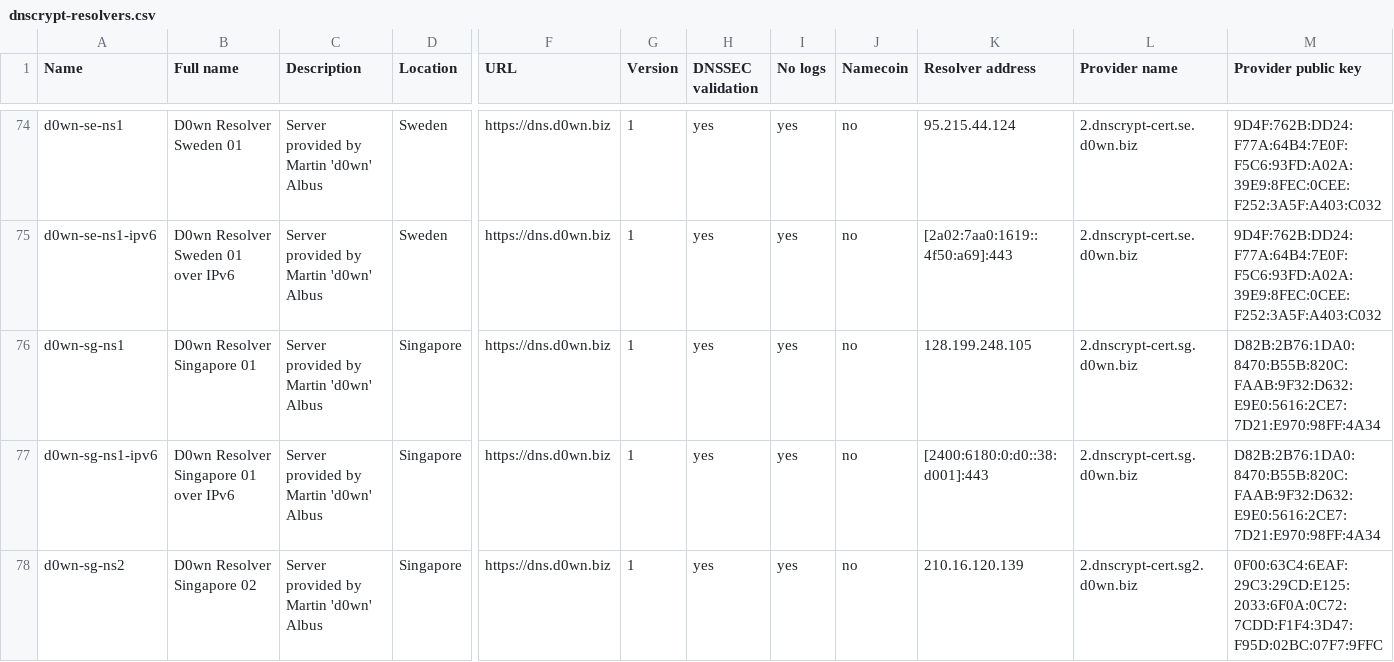
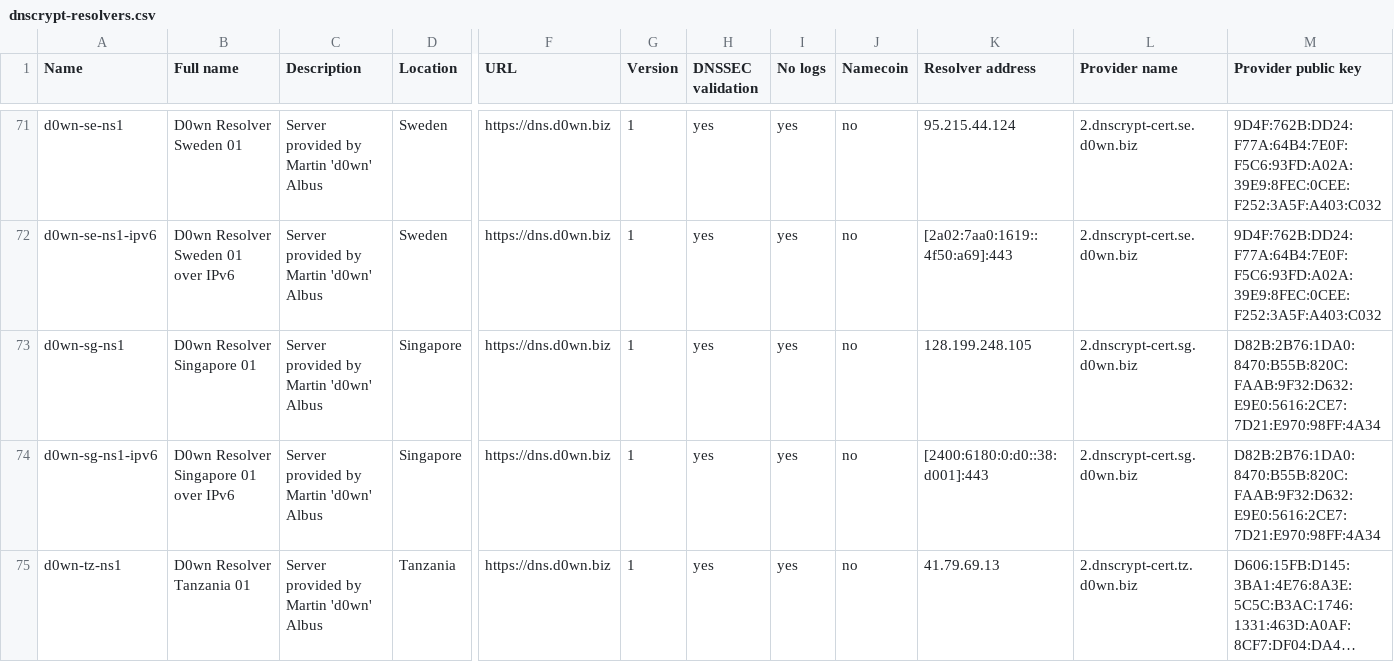
Before and after one commit to dyne/dnscrypt-proxy, a CSV file: dnscrypt-resolvers.csv, drawn as a sheet; only a part is shown, gaps mark what is left out; the shorter side is filled out with more unchanged rows; long unchanged cells end in …; rows hold the shown columns only; the diff covers the shown part only; the diff names each change by its address in the sheet, - before the commit and + after, or states it on an @@ line.

Commit message:
Remove down d0wn servers

```diff
--- a/dnscrypt-resolvers.csv
+++ b/dnscrypt-resolvers.csv
-row 78: d0wn-sg-ns2 | D0wn Resolver Singapore 02 | Server provided by Martin 'd0wn' Albus | Singapore | https://dns.d0wn.biz | 1 | yes | yes | no | 210.16.120.139 | 2.dnscrypt-cert.sg2.d0wn.biz | 0F00:63C4:6EAF:29C3:29CD:E125:2033:6F0A:0C72:7CDD:F1F4:3D47:F95D:02BC:07F7:9FFC
```
Also changed, not shown: 4 removed rows elsewhere in this file, 2 other files.
